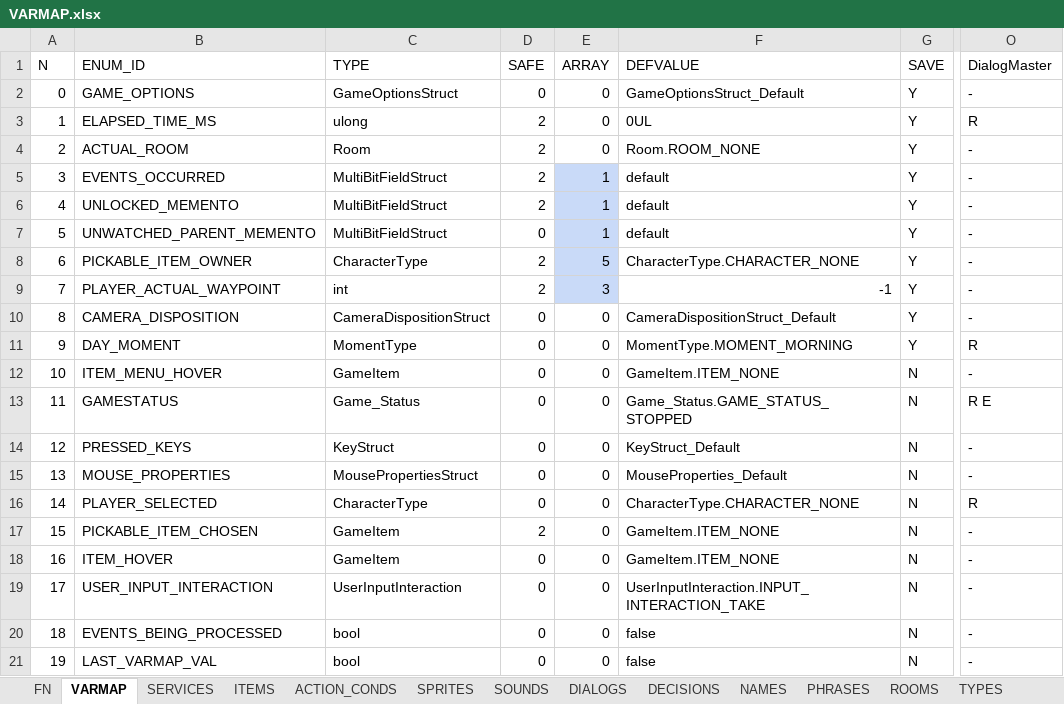
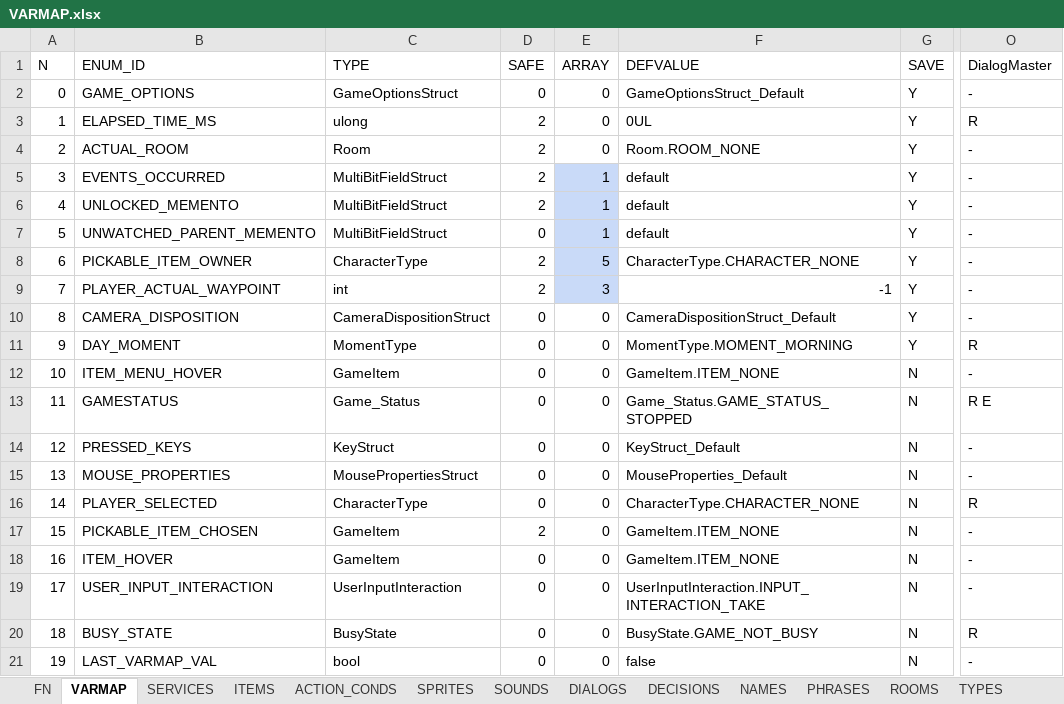
Before and after one commit to ivor4/Goblins3_AnotherQuest, an Excel workbook: VARMAP_Generator/VARMAP.xlsx, sheet VARMAP, drawn as a sheet; only a part is shown, gaps mark what is left out; values as stored, in another font and other column widths than the file's, no borders; charts and pictures and table styles not drawn; the diff names each change by its address in the sheet, - before the commit and + after, or states it on an @@ line.

Commit message:
Expanded meaning of previous EventsProcessed to Busy State (Several flags)

```diff
--- a/VARMAP_Generator/VARMAP.xlsx (sheet VARMAP)
+++ b/VARMAP_Generator/VARMAP.xlsx (sheet VARMAP)
-B20 (ENUM_ID): EVENTS_BEING_PROCESSED
+B20 (ENUM_ID): BUSY_STATE
-C20 (TYPE): bool
+C20 (TYPE): BusyState
-F20 (DEFVALUE): false
+F20 (DEFVALUE): BusyState.GAME_NOT_BUSY
-O20 (DialogMaster): -
+O20 (DialogMaster): R
```
Also changed, not shown: 17 other files.
